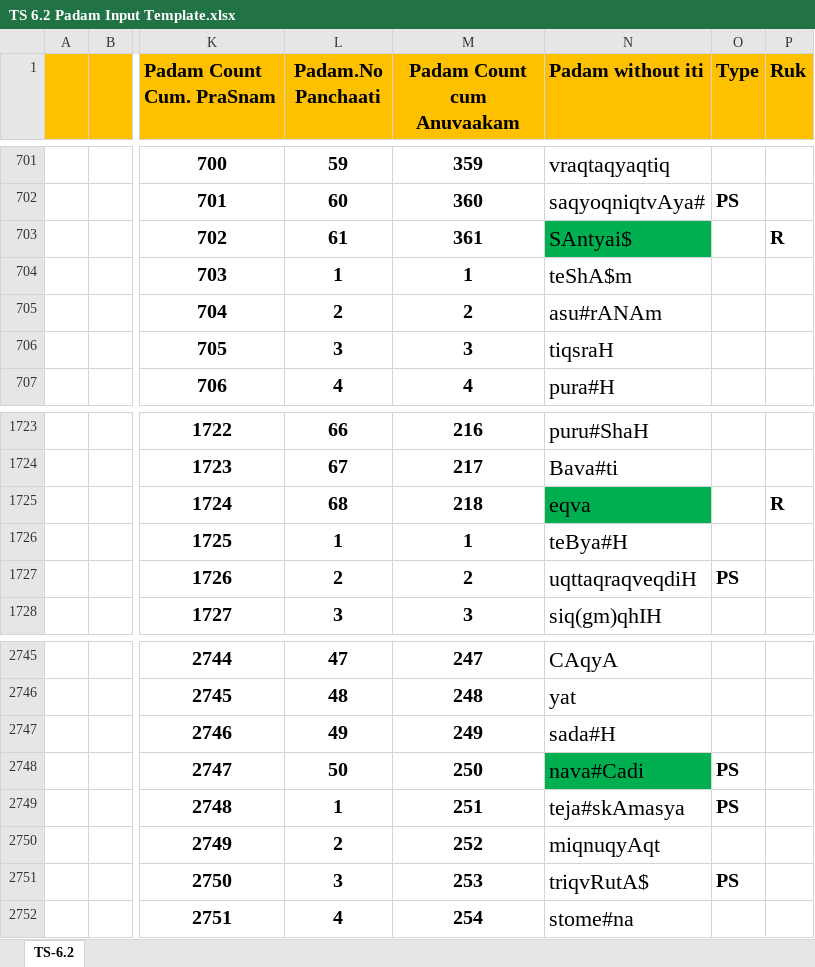
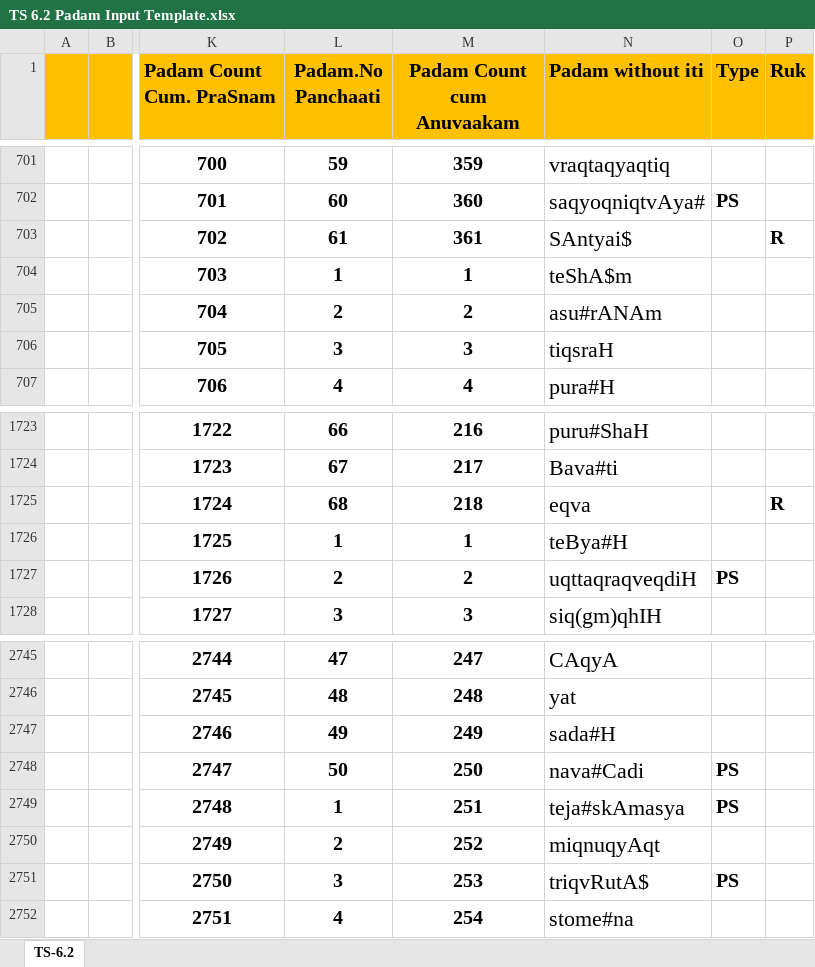
Before and after one commit to KYVeda/texts, an Excel workbook: TS Jatai Working/Padam Input Templates/TS 6.2 Padam Input Template.xlsx, sheet TS-6.2, drawn as a sheet; only a part is shown, gaps mark what is left out; values as stored, in another font and other column widths than the file's, no borders; the diff covers the shown part only; the diff names each change by its address in the sheet, - before the commit and + after, or states it on an @@ line.

```diff
--- a/TS Jatai Working/Padam Input Templates/TS 6.2 Padam Input Template.xlsx (sheet TS-6.2)
+++ b/TS Jatai Working/Padam Input Templates/TS 6.2 Padam Input Template.xlsx (sheet TS-6.2)
-N703 fill: #00B050
+N703 fill: none
-N1725 fill: #00B050
+N1725 fill: none
-N2748 fill: #00B050
+N2748 fill: none
```
Also changed, not shown: 2 edited cells and cell formats elsewhere in this sheet, TS Jatai Working/Padam Input Templates/TS 3.1 Padam Input Template.xlsx, TS Jatai Working/Padam Input Templates/TS 3.2 Padam Input Template.xlsx, 41 other files.
